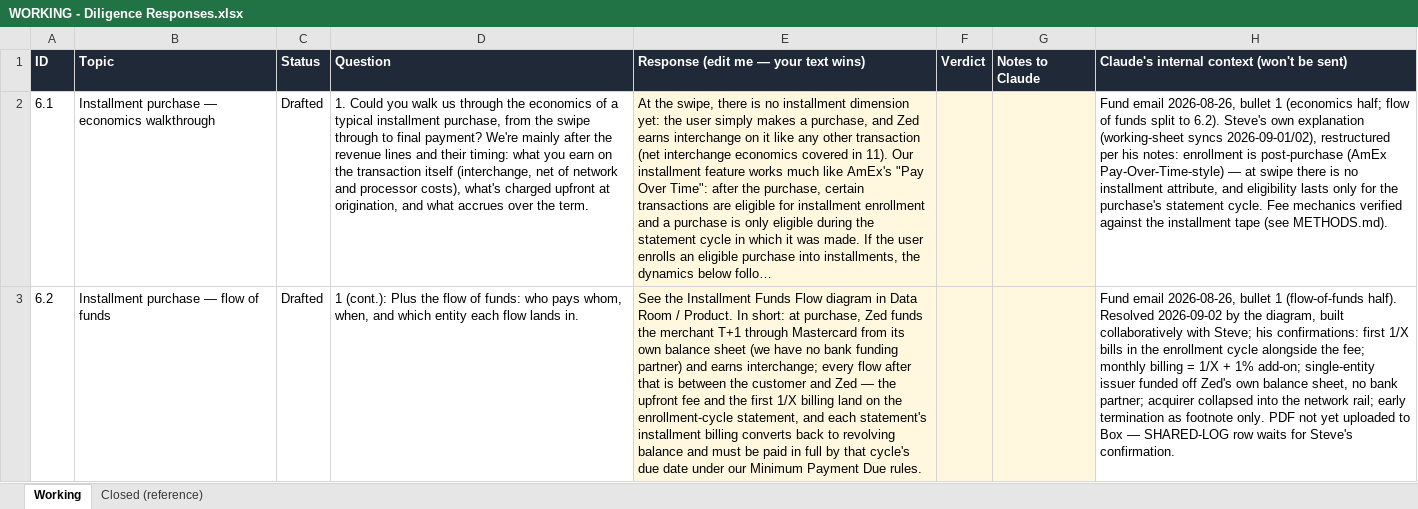
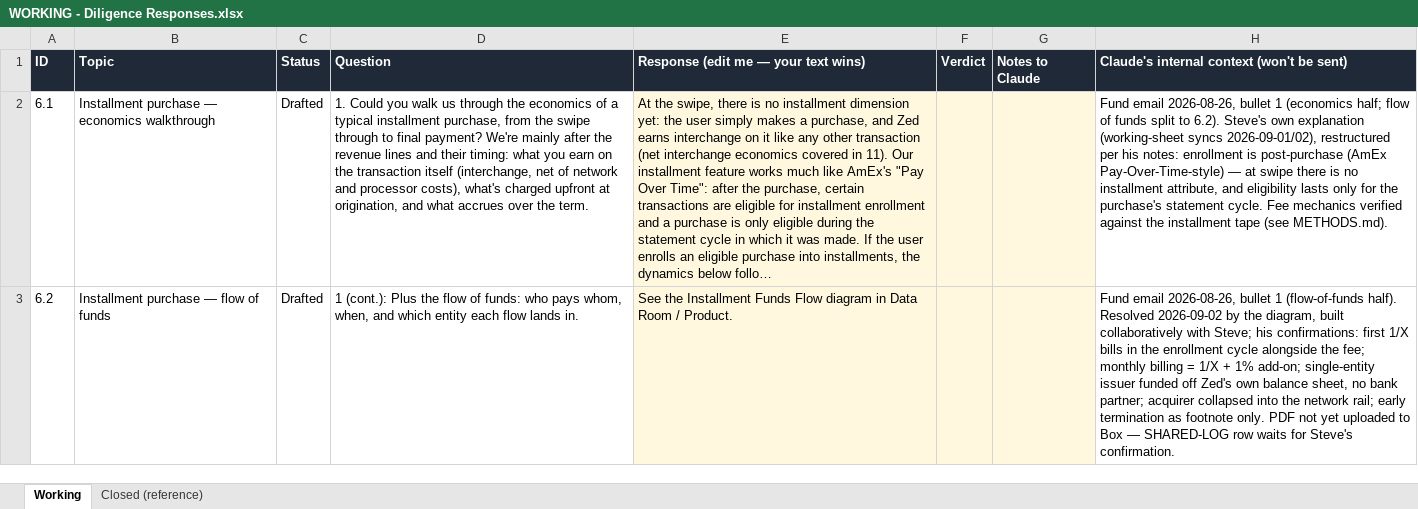
Before and after one commit to STAbraham/debt_dd, an Excel workbook: WORKING - Diligence Responses.xlsx, sheet Working, drawn as a sheet; only a part is shown; long unchanged cells end in …; values as stored, in another font and other column widths than the file's, no borders; the diff covers the shown part only; the diff names each change by its address in the sheet, - before the commit and + after, or states it on an @@ line.

```diff
--- a/WORKING - Diligence Responses.xlsx (sheet Working)
+++ b/WORKING - Diligence Responses.xlsx (sheet Working)
-E3: …/ Product. In short: at purchase, Zed funds the merchant T+1 through Mastercard from its own balance sheet (we have no bank funding partner) and earns interchange; every flow after that is between the customer and Zed — the upfront fee and the first 1/X billing land on the enrollment-cycle statement, and each statement's installment billing converts back to revolving balance and must be paid in full by that cycle's due date under our Minimum Payment Due rules.
+E3: …/ Product.
```
Also changed, not shown: 1 edited cell elsewhere in this sheet.
